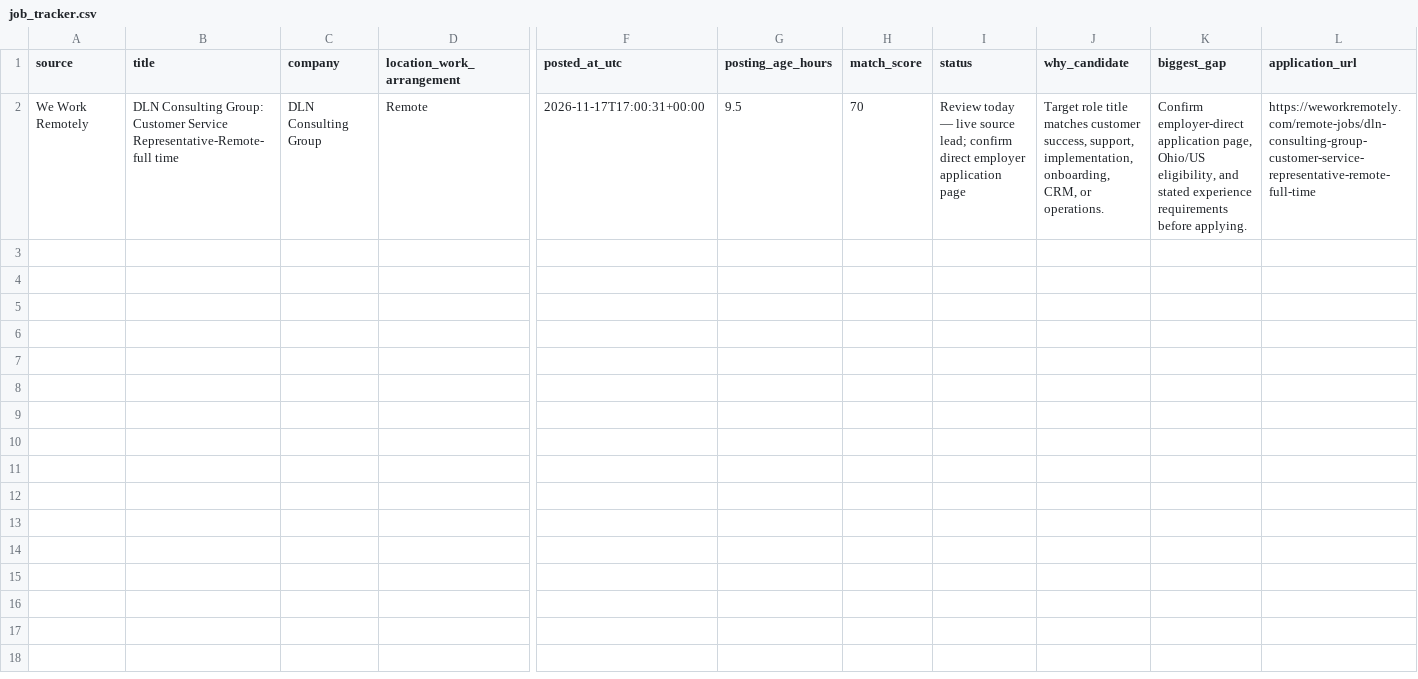
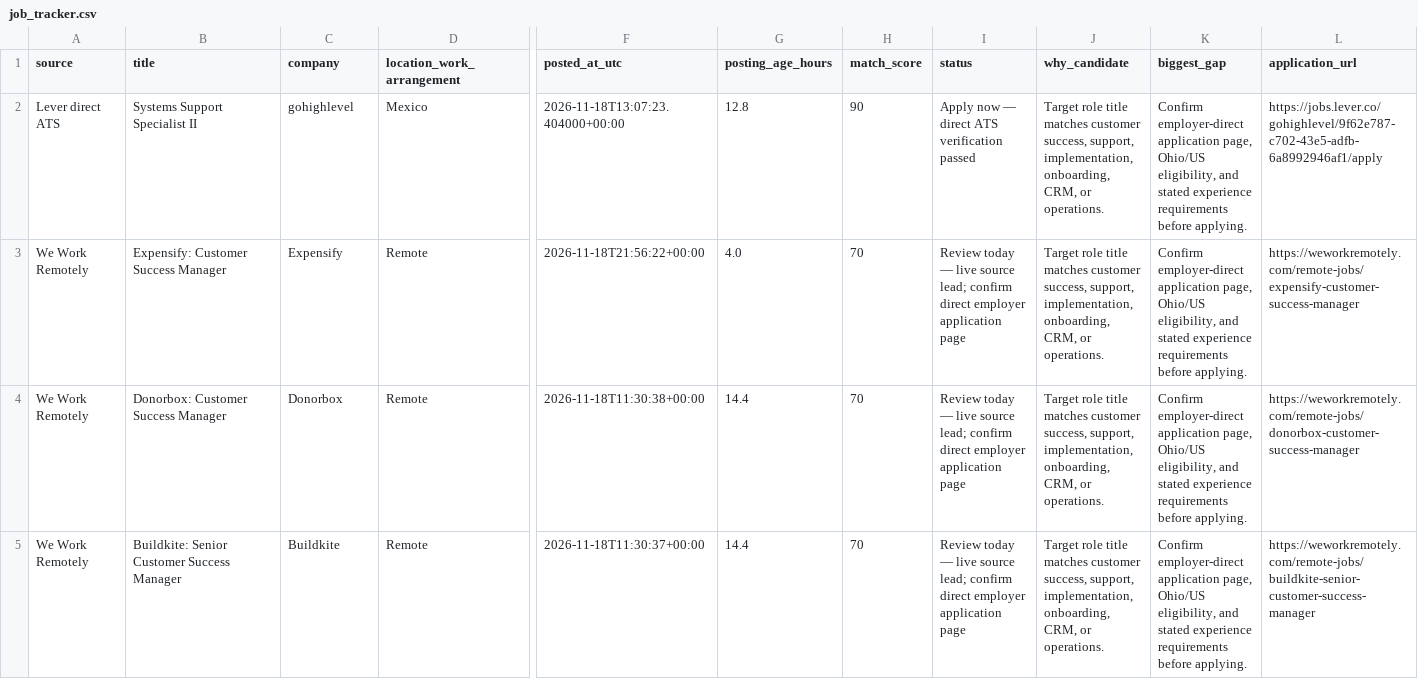
Before and after one commit to TitiLola216/will-work-for-money, a CSV file: job_tracker.csv, drawn as a sheet; only a part is shown, gaps mark what is left out; addresses are those after the commit; rows hold the shown columns only; the diff names each change by its address in the sheet, - before the commit and + after, or states it on an @@ line.

```diff
--- a/job_tracker.csv
+++ b/job_tracker.csv
+row 2: Lever direct ATS | Systems Support Specialist II | gohighlevel | Mexico | 2026-11-18T13:07:23.404000+00:00 | 12.8 | 90 | Apply now — direct ATS verification passed | Target role title matches customer success, support, implementation, onboarding, CRM, or operations. | Confirm employer-direct application page, Ohio/US eligibility, and stated experience requirements before applying. | https://jobs.lever.co/gohighlevel/9f62e787-c702-43e5-adfb-6a8992946af1/apply
+row 3: We Work Remotely | Expensify: Customer Success Manager | Expensify | Remote | 2026-11-18T21:56:22+00:00 | 4.0 | 70 | Review today — live source lead; confirm direct employer application page | Target role title matches customer success, support, implementation, onboarding, CRM, or operations. | Confirm employer-direct application page, Ohio/US eligibility, and stated experience requirements before applying. | https://weworkremotely.com/remote-jobs/expensify-customer-success-manager
+row 4: We Work Remotely | Donorbox: Customer Success Manager | Donorbox | Remote | 2026-11-18T11:30:38+00:00 | 14.4 | 70 | Review today — live source lead; confirm direct employer application page | Target role title matches customer success, support, implementation, onboarding, CRM, or operations. | Confirm employer-direct application page, Ohio/US eligibility, and stated experience requirements before applying. | https://weworkremotely.com/remote-jobs/donorbox-customer-success-manager
-B5 (title): DLN Consulting Group: Customer Service Representative-Remote-full time
+B5 (title): Buildkite: Senior Customer Success Manager
-C5 (company): DLN Consulting Group
+C5 (company): Buildkite
-F5 (posted_at_utc): 2026-11-17T17:00:31+00:00
+F5 (posted_at_utc): 2026-11-18T11:30:37+00:00
-G5 (posting_age_hours): 9.5
+G5 (posting_age_hours): 14.4
-L5 (application_url): https://weworkremotely.com/remote-jobs/dln-consulting-group-customer-service-representative-remote-full-time
+L5 (application_url): https://weworkremotely.com/remote-jobs/buildkite-senior-customer-success-manager
```
Also changed, not shown: 1 other file.
